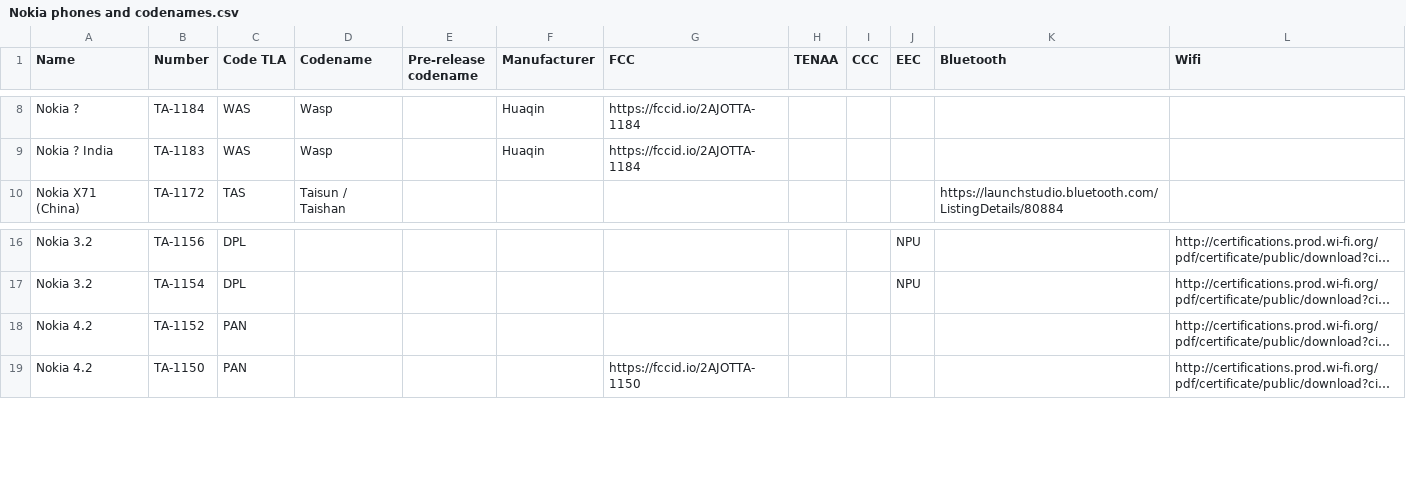
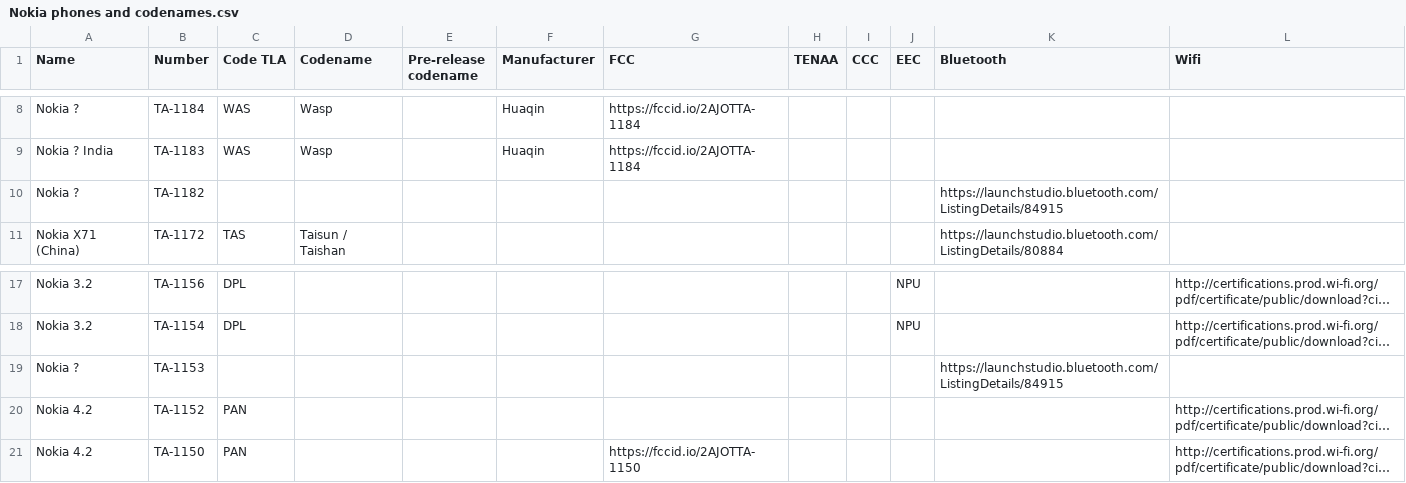
Before and after one commit to madb1lly/HMD-Nokia-phones-data, a CSV file: Nokia phones and codenames.csv, drawn as a sheet; only a part is shown, gaps mark what is left out; long unchanged cells end in …; the diff names each change by its address in the sheet, - before the commit and + after, or states it on an @@ line.

Commit message:
Add TA-1153 and 1182

```diff
--- a/Nokia phones and codenames.csv
+++ b/Nokia phones and codenames.csv
+row 10: Nokia ? | TA-1182 |  |  |  |  |  |  |  |  | https://launchstudio.bluetooth.com/ListingDetails/84915
+row 19: Nokia ? | TA-1153 |  |  |  |  |  |  |  |  | https://launchstudio.bluetooth.com/ListingDetails/84915
```
